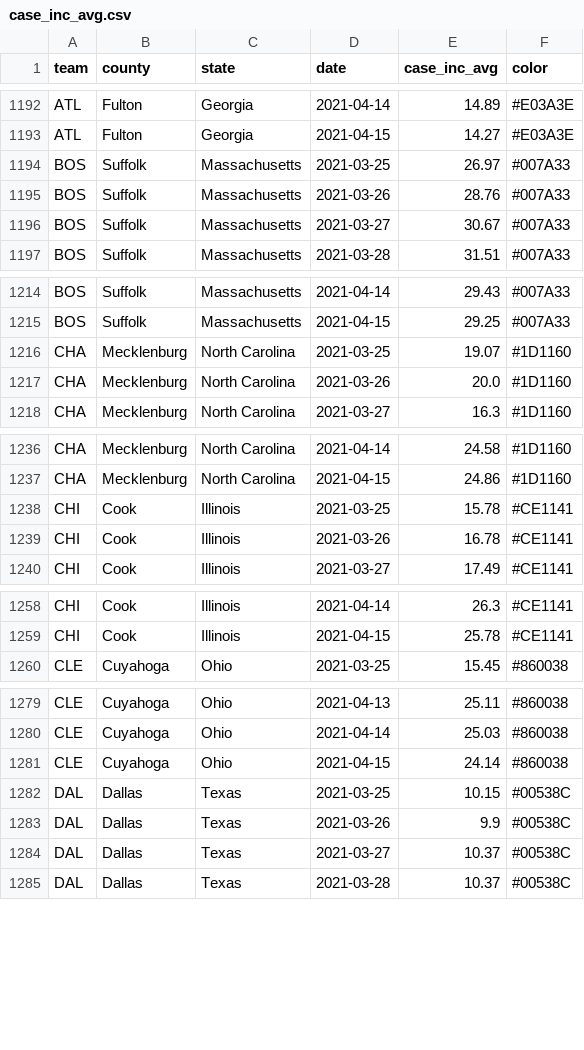
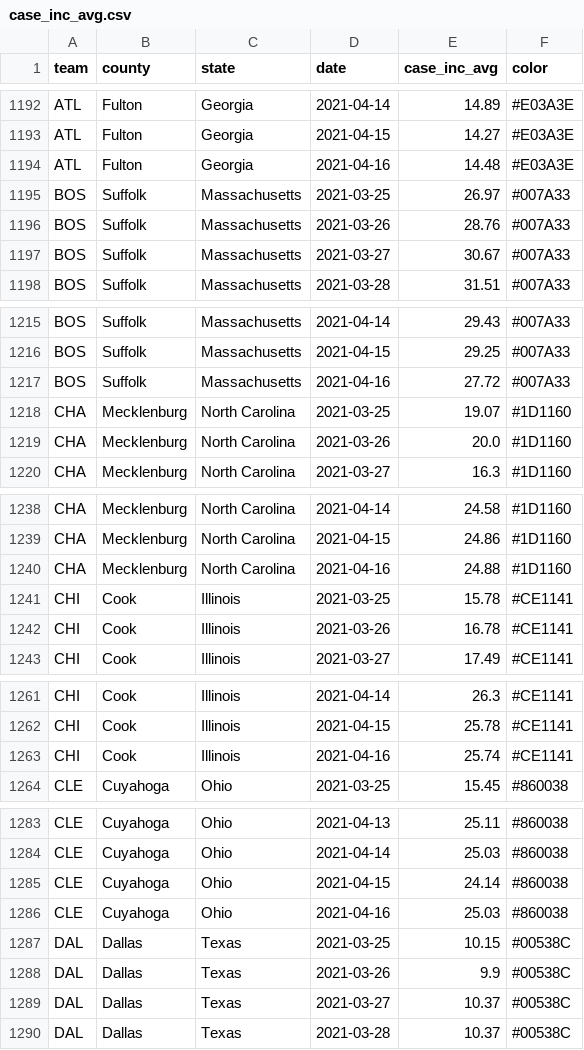
Before and after one commit to esmukler/NBA-County-Covid-Data, a CSV file: data/case_inc_avg.csv, drawn as a sheet; only a part is shown, gaps mark what is left out; the diff covers the shown part only; the diff names each change by its address in the sheet, - before the commit and + after, or states it on an @@ line.

Commit message:
Auto-update COVID Data from NYT

```diff
--- a/data/case_inc_avg.csv
+++ b/data/case_inc_avg.csv
+row 1194: ATL | Fulton | Georgia | 2021-04-16 | 14.48 | #E03A3E
+row 1217: BOS | Suffolk | Massachusetts | 2021-04-16 | 27.72 | #007A33
+row 1240: CHA | Mecklenburg | North Carolina | 2021-04-16 | 24.88 | #1D1160
+row 1263: CHI | Cook | Illinois | 2021-04-16 | 25.74 | #CE1141
+row 1286: CLE | Cuyahoga | Ohio | 2021-04-16 | 25.03 | #860038
```
Also changed, not shown: 25 added rows elsewhere in this file.
